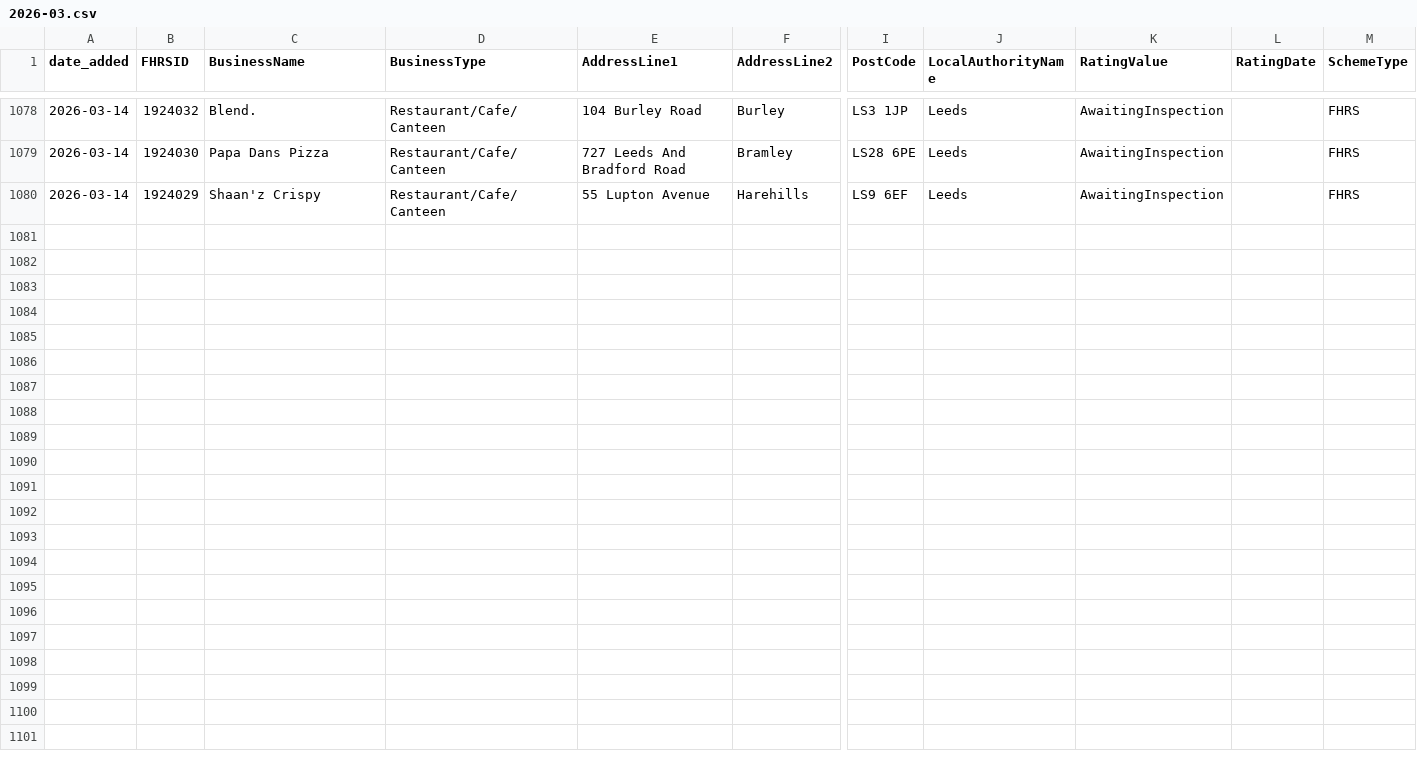
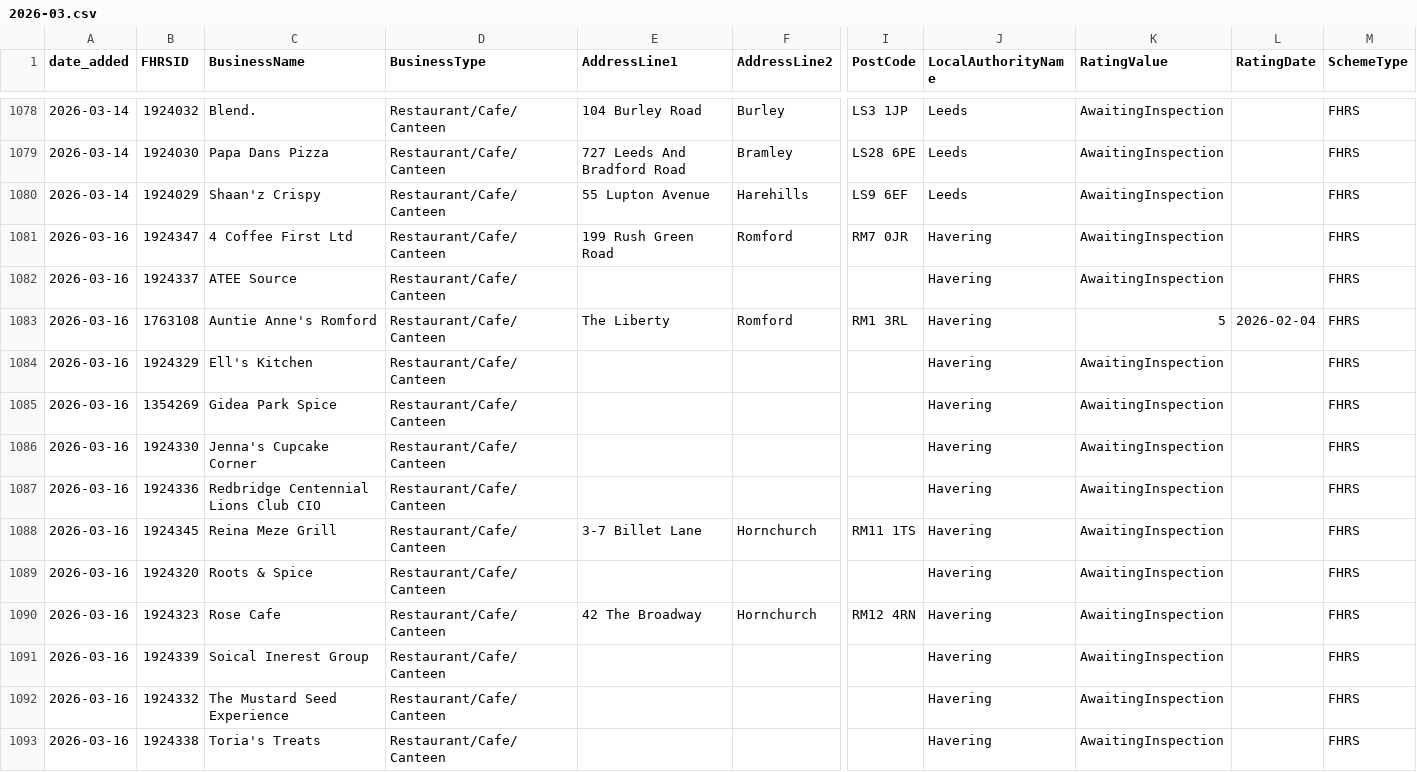
Before and after one commit to AP-Dev-Tools/independent-food-business-pulse, a CSV file: data/cumulative/RESTAURANT_CAFE/2026-03.csv, drawn as a sheet; only a part is shown, gaps mark what is left out; rows hold the shown columns only; the diff names each change by its address in the sheet, - before the commit and + after, or states it on an @@ line.

```diff
--- a/data/cumulative/RESTAURANT_CAFE/2026-03.csv
+++ b/data/cumulative/RESTAURANT_CAFE/2026-03.csv
+row 1081: 2026-03-16 | 1924347 | 4 Coffee First Ltd | Restaurant/Cafe/Canteen | 199 Rush Green Road | Romford | RM7 0JR | Havering | AwaitingInspection |  | FHRS
+row 1082: 2026-03-16 | 1924337 | ATEE Source | Restaurant/Cafe/Canteen |  |  |  | Havering | AwaitingInspection |  | FHRS
+row 1083: 2026-03-16 | 1763108 | Auntie Anne's Romford | Restaurant/Cafe/Canteen | The Liberty | Romford | RM1 3RL | Havering | 5 | 2026-02-04 | FHRS
+row 1084: 2026-03-16 | 1924329 | Ell's Kitchen | Restaurant/Cafe/Canteen |  |  |  | Havering | AwaitingInspection |  | FHRS
+row 1085: 2026-03-16 | 1354269 | Gidea Park Spice | Restaurant/Cafe/Canteen |  |  |  | Havering | AwaitingInspection |  | FHRS
+row 1086: 2026-03-16 | 1924330 | Jenna's Cupcake Corner | Restaurant/Cafe/Canteen |  |  |  | Havering | AwaitingInspection |  | FHRS
+row 1087: 2026-03-16 | 1924336 | Redbridge Centennial Lions Club CIO | Restaurant/Cafe/Canteen |  |  |  | Havering | AwaitingInspection |  | FHRS
+row 1088: 2026-03-16 | 1924345 | Reina Meze Grill | Restaurant/Cafe/Canteen | 3-7 Billet Lane | Hornchurch | RM11 1TS | Havering | AwaitingInspection |  | FHRS
+row 1089: 2026-03-16 | 1924320 | Roots & Spice | Restaurant/Cafe/Canteen |  |  |  | Havering | AwaitingInspection |  | FHRS
+row 1090: 2026-03-16 | 1924323 | Rose Cafe | Restaurant/Cafe/Canteen | 42 The Broadway | Hornchurch | RM12 4RN | Havering | AwaitingInspection |  | FHRS
+row 1091: 2026-03-16 | 1924339 | Soical Inerest Group | Restaurant/Cafe/Canteen |  |  |  | Havering | AwaitingInspection |  | FHRS
+row 1092: 2026-03-16 | 1924332 | The Mustard Seed Experience | Restaurant/Cafe/Canteen |  |  |  | Havering | AwaitingInspection |  | FHRS
+row 1093: 2026-03-16 | 1924338 | Toria's Treats | Restaurant/Cafe/Canteen |  |  |  | Havering | AwaitingInspection |  | FHRS
```
Also changed, not shown: data/cumulative/MOBILE/2026-03.csv, data/cumulative/PUB_BAR/2026-03.csv, 10 other files.
